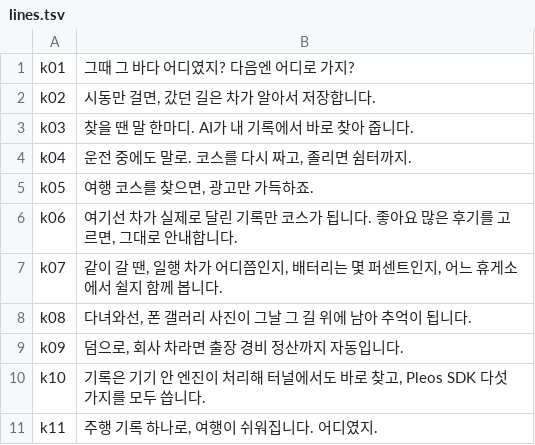
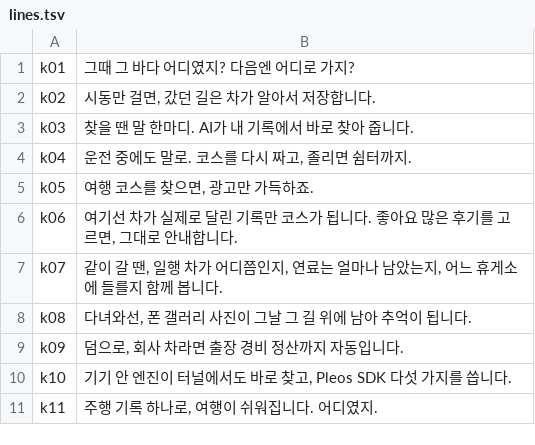
Before and after one commit to juyoung020/eodiyeotji, a TSV file: scripts/demo/edit/lines.tsv, drawn as a sheet.

```diff
--- a/scripts/demo/edit/lines.tsv
+++ b/scripts/demo/edit/lines.tsv
@@ -6,6 +6,6 @@ k05	여행 코스를 찾으면, 광고만 가득하죠.
 k06	여기선 차가 실제로 달린 기록만 코스가 됩니다. 좋아요 많은 후기를 고르면, 그대로 안내합니다.
-k07	같이 갈 땐, 일행 차가 어디쯤인지, 배터리는 몇 퍼센트인지, 어느 휴게소에서 쉴지 함께 봅니다.
+k07	같이 갈 땐, 일행 차가 어디쯤인지, 연료는 얼마나 남았는지, 어느 휴게소에 들를지 함께 봅니다.
 k08	다녀와선, 폰 갤러리 사진이 그날 그 길 위에 남아 추억이 됩니다.
 k09	덤으로, 회사 차라면 출장 경비 정산까지 자동입니다.
-k10	기록은 기기 안 엔진이 처리해 터널에서도 바로 찾고, Pleos SDK 다섯 가지를 모두 씁니다.
+k10	기기 안 엔진이 터널에서도 바로 찾고, Pleos SDK 다섯 가지를 씁니다.
 k11	주행 기록 하나로, 여행이 쉬워집니다. 어디였지.
```
Also changed, not shown: 4 other files.
